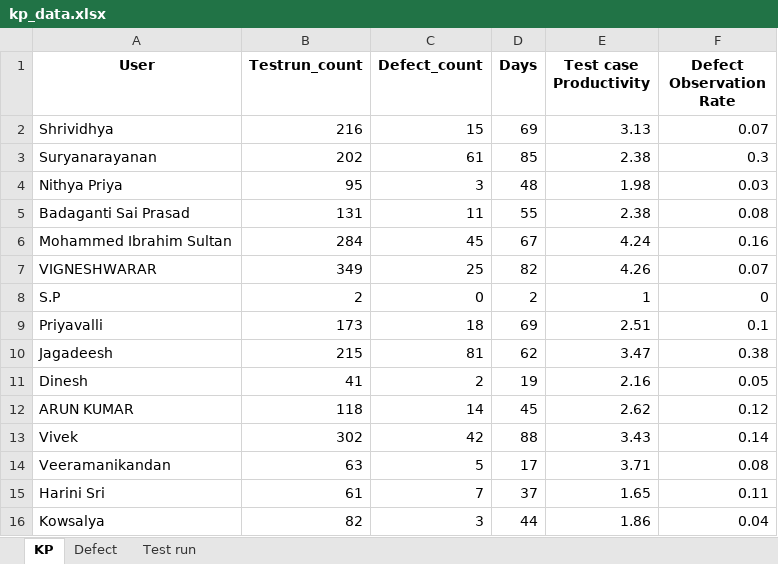
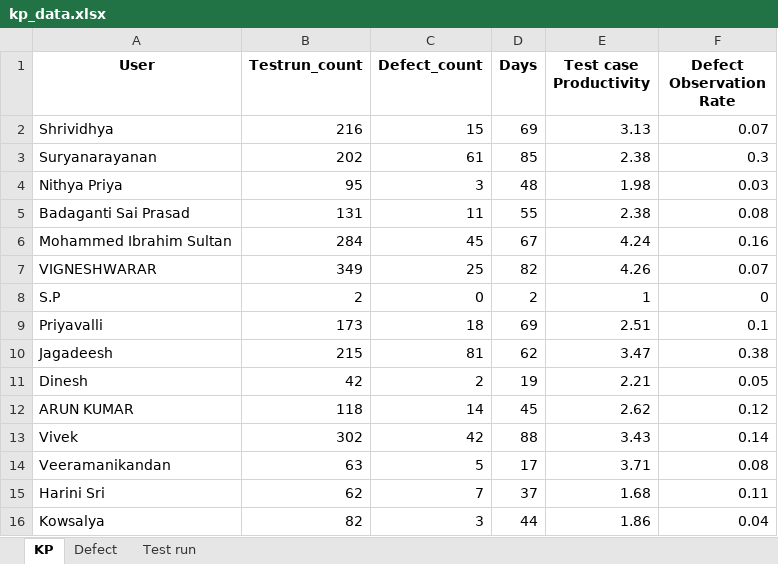
Before and after one commit to DineshGoverthanan/KCE_KPI, an Excel workbook: kp_data.xlsx, sheet KP, drawn as a sheet; values as stored, in another font and other column widths than the file's, no borders; the diff names each change by its address in the sheet, - before the commit and + after, or states it on an @@ line.

```diff
--- a/kp_data.xlsx (sheet KP)
+++ b/kp_data.xlsx (sheet KP)
-B11 (Testrun_count): 41
+B11 (Testrun_count): 42
-E11 (Test case Productivity): 2.16
+E11 (Test case Productivity): 2.21
-B15 (Testrun_count): 61
+B15 (Testrun_count): 62
-E15 (Test case Productivity): 1.65
+E15 (Test case Productivity): 1.68
```
Also changed, not shown: sheet Test run, 11 other files.
